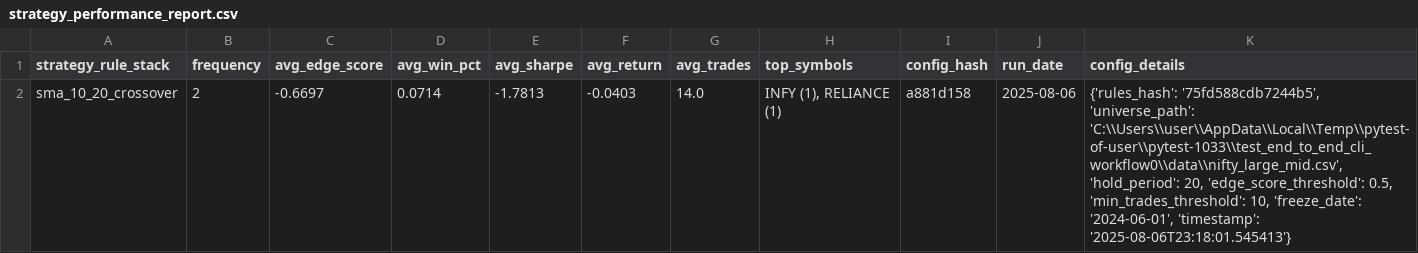
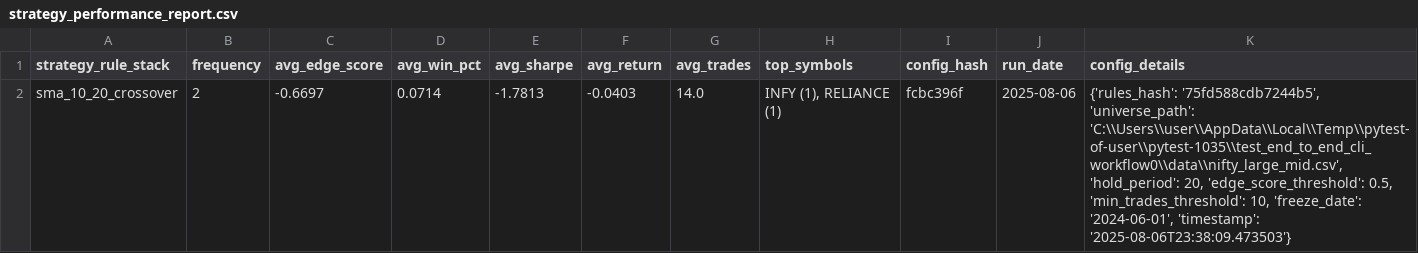
Before and after one commit to vijayanajay/stock_rule_based, a CSV file: strategy_performance_report.csv, drawn as a sheet.

Commit message:
fixed test cases

```diff
--- a/strategy_performance_report.csv
+++ b/strategy_performance_report.csv
@@ -1,2 +1,2 @@
 strategy_rule_stack,frequency,avg_edge_score,avg_win_pct,avg_sharpe,avg_return,avg_trades,top_symbols,config_hash,run_date,config_details
-"sma_10_20_crossover",2,-0.6697,0.0714,-1.7813,-0.0403,14.0,"INFY (1), RELIANCE (1)","a881d158","2025-08-06","{'rules_hash': '75fd588cdb7244b5', 'universe_path': 'C:\\Users\\user\\AppData\\Local\\Temp\\pytest-of-user\\pytest-1033\\test_end_to_end_cli_workflow0\\data\\nifty_large_mid.csv', 'hold_period': 20, 'edge_score_threshold': 0.5, 'min_trades_threshold': 10, 'freeze_date': '2024-06-01', 'timestamp': '2025-08-06T23:18:01.545413'}"
+"sma_10_20_crossover",2,-0.6697,0.0714,-1.7813,-0.0403,14.0,"INFY (1), RELIANCE (1)","fcbc396f","2025-08-06","{'rules_hash': '75fd588cdb7244b5', 'universe_path': 'C:\\Users\\user\\AppData\\Local\\Temp\\pytest-of-user\\pytest-1035\\test_end_to_end_cli_workflow0\\data\\nifty_large_mid.csv', 'hold_period': 20, 'edge_score_threshold': 0.5, 'min_trades_threshold': 10, 'freeze_date': '2024-06-01', 'timestamp': '2025-08-06T23:38:09.473503'}"
```
Also changed, not shown: 6 other files.
